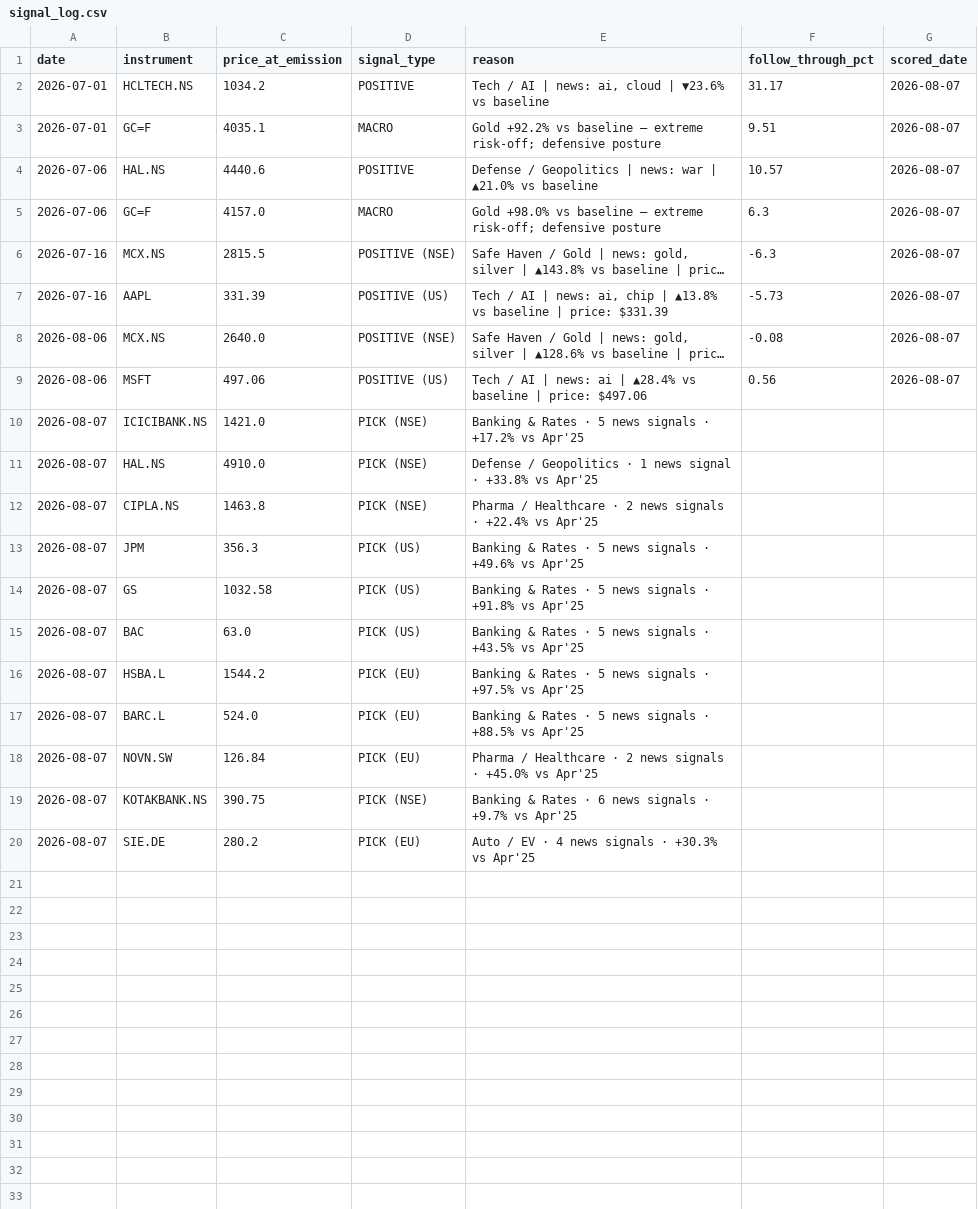
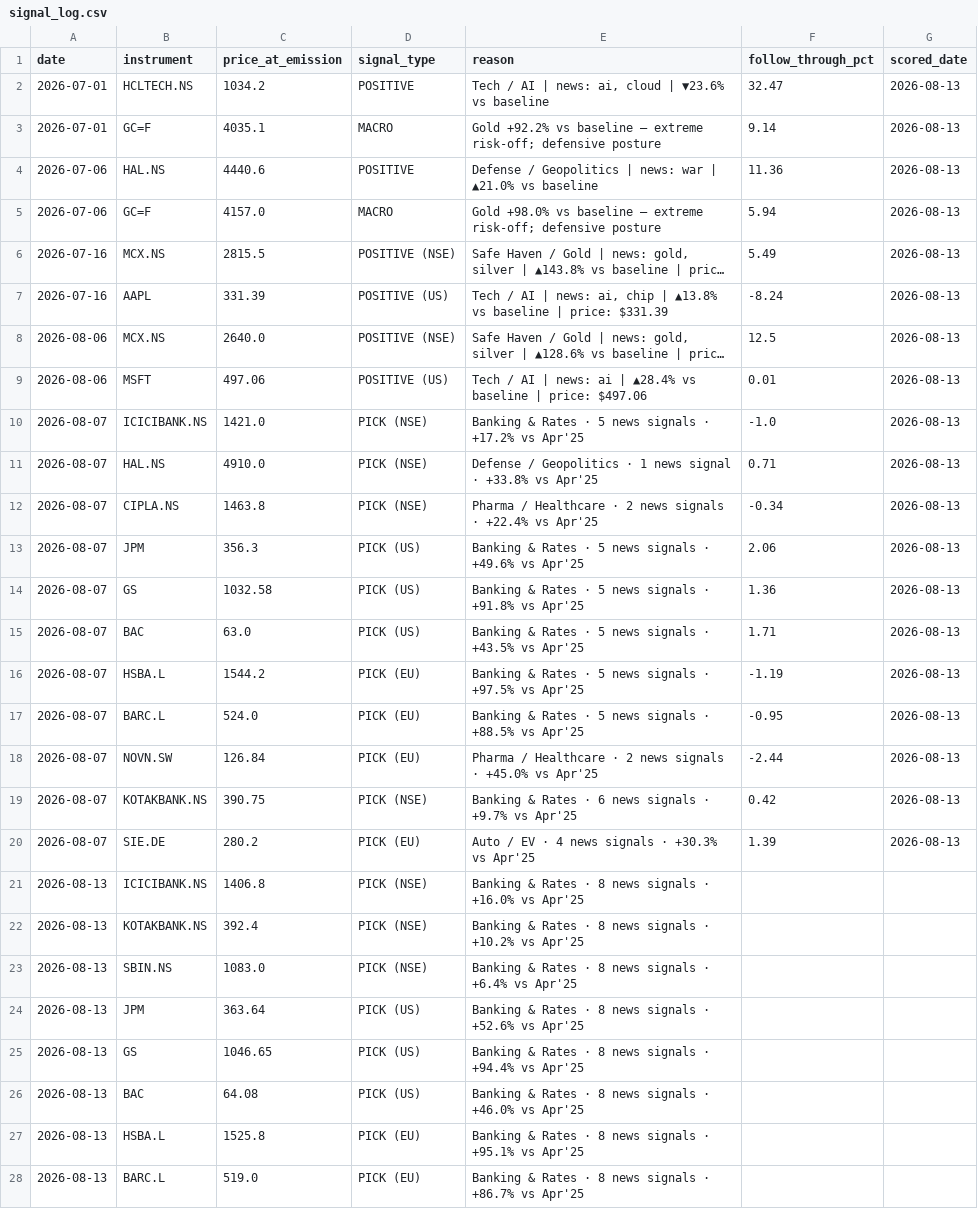
Before and after one commit to suryaprabhakaran/vest-routines, a CSV file: output/signal_log.csv, drawn as a sheet; only a part is shown; long unchanged cells end in …; the diff covers the shown part only; the diff names each change by its address in the sheet, - before the commit and + after, or states it on an @@ line.

```diff
--- a/output/signal_log.csv
+++ b/output/signal_log.csv
-F2 (follow_through_pct): 31.17
+F2 (follow_through_pct): 32.47
-G2:G9 (scored_date): 2026-08-07
+G2:G9 (scored_date): 2026-08-13
-F3 (follow_through_pct): 9.51
+F3 (follow_through_pct): 9.14
-F4 (follow_through_pct): 10.57
+F4 (follow_through_pct): 11.36
-F5 (follow_through_pct): 6.3
+F5 (follow_through_pct): 5.94
-F6 (follow_through_pct): -6.3
+F6 (follow_through_pct): 5.49
-F7 (follow_through_pct): -5.73
+F7 (follow_through_pct): -8.24
-F8 (follow_through_pct): -0.08
+F8 (follow_through_pct): 12.5
-F9 (follow_through_pct): 0.56
+F9 (follow_through_pct): 0.01
-F10 (follow_through_pct): (empty)
+F10 (follow_through_pct): -1.0
-G10:G20 (scored_date): (empty)
+G10:G20 (scored_date): 2026-08-13
-F11 (follow_through_pct): (empty)
+F11 (follow_through_pct): 0.71
-F12 (follow_through_pct): (empty)
+F12 (follow_through_pct): -0.34
-F13 (follow_through_pct): (empty)
+F13 (follow_through_pct): 2.06
-F14 (follow_through_pct): (empty)
+F14 (follow_through_pct): 1.36
-F15 (follow_through_pct): (empty)
+F15 (follow_through_pct): 1.71
-F16 (follow_through_pct): (empty)
+F16 (follow_through_pct): -1.19
-F17 (follow_through_pct): (empty)
+F17 (follow_through_pct): -0.95
-F18 (follow_through_pct): (empty)
+F18 (follow_through_pct): -2.44
-F19 (follow_through_pct): (empty)
+F19 (follow_through_pct): 0.42
-F20 (follow_through_pct): (empty)
+F20 (follow_through_pct): 1.39
+row 21: 2026-08-13 | ICICIBANK.NS | 1406.8 | PICK (NSE) | Banking & Rates · 8 news signals · +16.0% vs Apr'25
+row 22: 2026-08-13 | KOTAKBANK.NS | 392.4 | PICK (NSE) | Banking & Rates · 8 news signals · +10.2% vs Apr'25
+row 23: 2026-08-13 | SBIN.NS | 1083.0 | PICK (NSE) | Banking & Rates · 8 news signals · +6.4% vs Apr'25
+row 24: 2026-08-13 | JPM | 363.64 | PICK (US) | Banking & Rates · 8 news signals · +52.6% vs Apr'25
+row 25: 2026-08-13 | GS | 1046.65 | PICK (US) | Banking & Rates · 8 news signals · +94.4% vs Apr'25
+row 26: 2026-08-13 | BAC | 64.08 | PICK (US) | Banking & Rates · 8 news signals · +46.0% vs Apr'25
+row 27: 2026-08-13 | HSBA.L | 1525.8 | PICK (EU) | Banking & Rates · 8 news signals · +95.1% vs Apr'25
+row 28: 2026-08-13 | BARC.L | 519.0 | PICK (EU) | Banking & Rates · 8 news signals · +86.7% vs Apr'25
```
Also changed, not shown: 1 added row elsewhere in this file, 1 other file.
